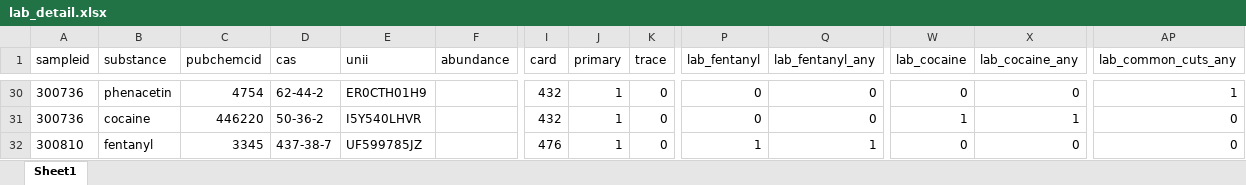
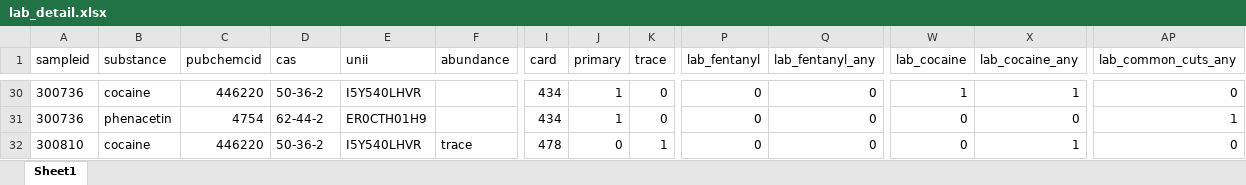
Before and after one commit to opioiddatalab/drugchecking, an Excel workbook: datasets/selfservice/nys/lab_detail.xlsx, sheet Sheet1, drawn as a sheet; only a part is shown, gaps mark what is left out; values as stored, in another font and other column widths than the file's, no borders; the diff covers the shown part only; the diff names each change by its address in the sheet, - before the commit and + after, or states it on an @@ line.

```diff
--- a/datasets/selfservice/nys/lab_detail.xlsx (sheet Sheet1)
+++ b/datasets/selfservice/nys/lab_detail.xlsx (sheet Sheet1)
-B30 (substance): phenacetin
+B30 (substance): cocaine
-C30 (pubchemcid): 4754
+C30 (pubchemcid): 446220
-D30 (cas): 62-44-2
+D30 (cas): 50-36-2
-E30 (unii): ER0CTH01H9
+E30 (unii): I5Y540LHVR
-I30:I31 (card): 432
+I30:I31 (card): 434
-W30 (lab_cocaine): 0
+W30 (lab_cocaine): 1
-X30 (lab_cocaine_any): 0
+X30 (lab_cocaine_any): 1
-AP30 (lab_common_cuts_any): 1
+AP30 (lab_common_cuts_any): 0
-B31 (substance): cocaine
+B31 (substance): phenacetin
-C31 (pubchemcid): 446220
+C31 (pubchemcid): 4754
-D31 (cas): 50-36-2
+D31 (cas): 62-44-2
-E31 (unii): I5Y540LHVR
+E31 (unii): ER0CTH01H9
-W31 (lab_cocaine): 1
+W31 (lab_cocaine): 0
-X31 (lab_cocaine_any): 1
+X31 (lab_cocaine_any): 0
-AP31 (lab_common_cuts_any): 0
+AP31 (lab_common_cuts_any): 1
-B32 (substance): fentanyl
+B32 (substance): cocaine
-C32 (pubchemcid): 3345
+C32 (pubchemcid): 446220
-D32 (cas): 437-38-7
+D32 (cas): 50-36-2
-E32 (unii): UF599785JZ
+E32 (unii): I5Y540LHVR
-F32 (abundance): (empty)
+F32 (abundance): trace
-I32 (card): 476
+I32 (card): 478
-J32 (primary): 1
+J32 (primary): 0
-K32 (trace): 0
+K32 (trace): 1
-P32 (lab_fentanyl): 1
+P32 (lab_fentanyl): 0
-Q32 (lab_fentanyl_any): 1
+Q32 (lab_fentanyl_any): 0
-X32 (lab_cocaine_any): 0
+X32 (lab_cocaine_any): 1
```
Also changed, not shown: 14 moved rows and 376 edited cells elsewhere in this sheet, datasets/lab_detail.xlsx, datasets/labservice/unc_gcms.xlsx, 41 other files.
